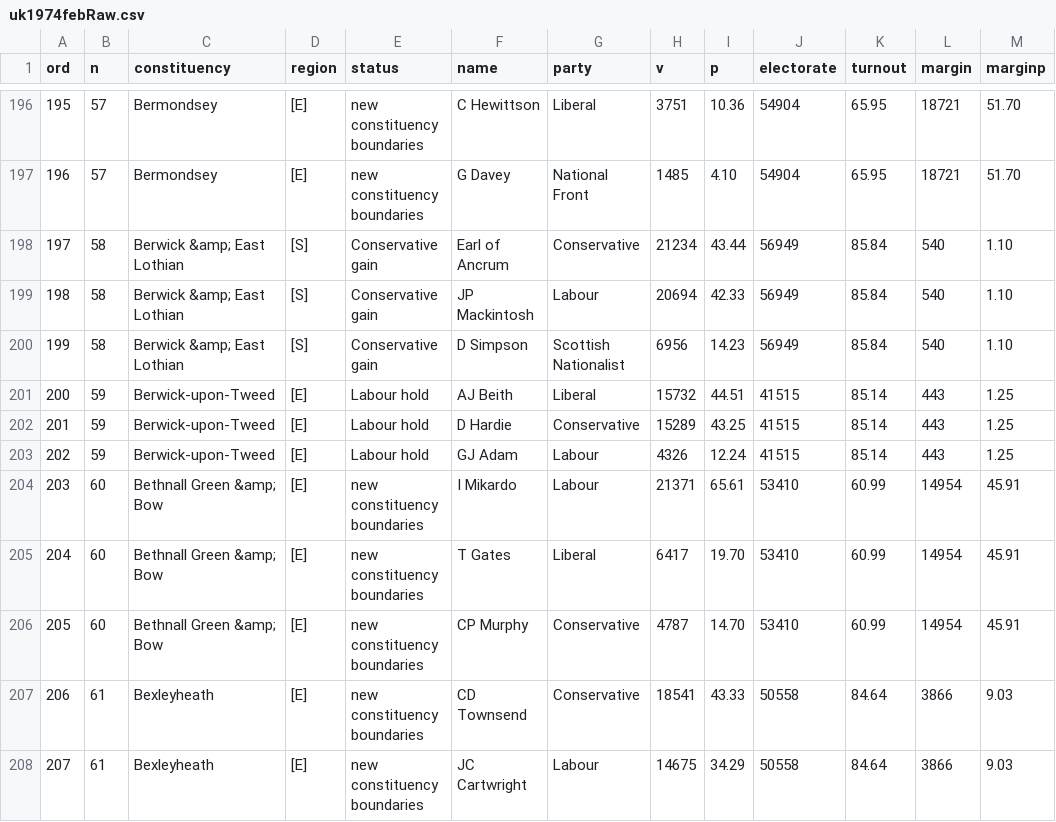
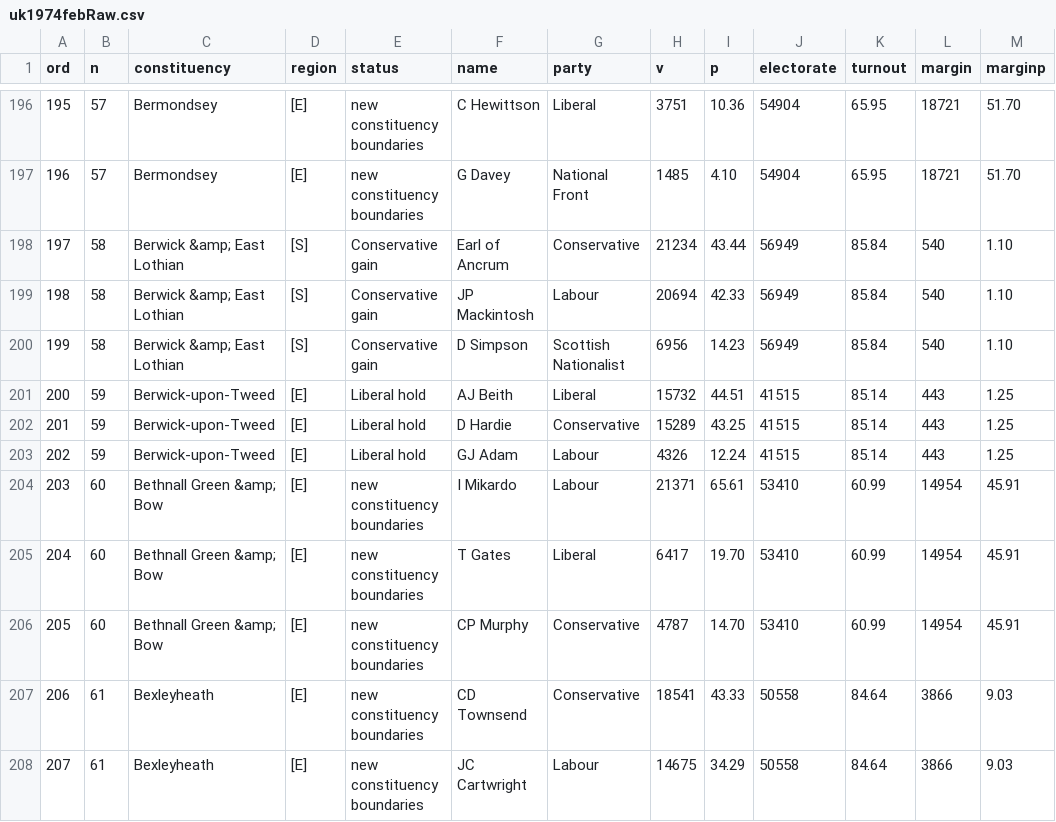
Before and after one commit to emagar/uk, a CSV file: 1974/data/uk1974febRaw.csv, drawn as a sheet; only a part is shown, gaps mark what is left out.

Commit message:
Update uk1974febRaw.csv

```diff
--- a/1974/data/uk1974febRaw.csv
+++ b/1974/data/uk1974febRaw.csv
@@ -200,5 +200,5 @@ ord,n,constituency,region,status,name,party,v,p,electorate,turnout,margin,margin
 199,58,Berwick &amp; East Lothian,[S],Conservative gain,D Simpson,Scottish Nationalist,6956,14.23,56949,85.84,540,1.10
-200,59,Berwick-upon-Tweed,[E],Labour hold,AJ Beith,Liberal,15732,44.51,41515,85.14,443,1.25
-201,59,Berwick-upon-Tweed,[E],Labour hold,D Hardie,Conservative,15289,43.25,41515,85.14,443,1.25
-202,59,Berwick-upon-Tweed,[E],Labour hold,GJ Adam,Labour,4326,12.24,41515,85.14,443,1.25
+200,59,Berwick-upon-Tweed,[E],Liberal hold,AJ Beith,Liberal,15732,44.51,41515,85.14,443,1.25
+201,59,Berwick-upon-Tweed,[E],Liberal hold,D Hardie,Conservative,15289,43.25,41515,85.14,443,1.25
+202,59,Berwick-upon-Tweed,[E],Liberal hold,GJ Adam,Labour,4326,12.24,41515,85.14,443,1.25
 203,60,Bethnall Green &amp; Bow,[E],new constituency boundaries,I Mikardo,Labour,21371,65.61,53410,60.99,14954,45.91
```
